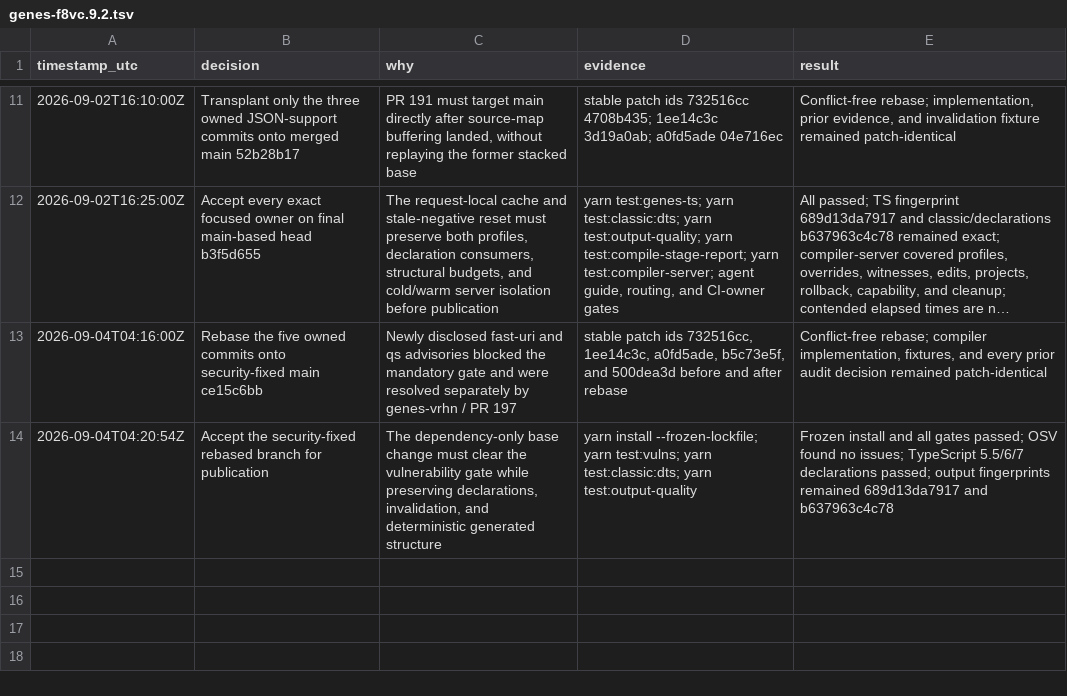
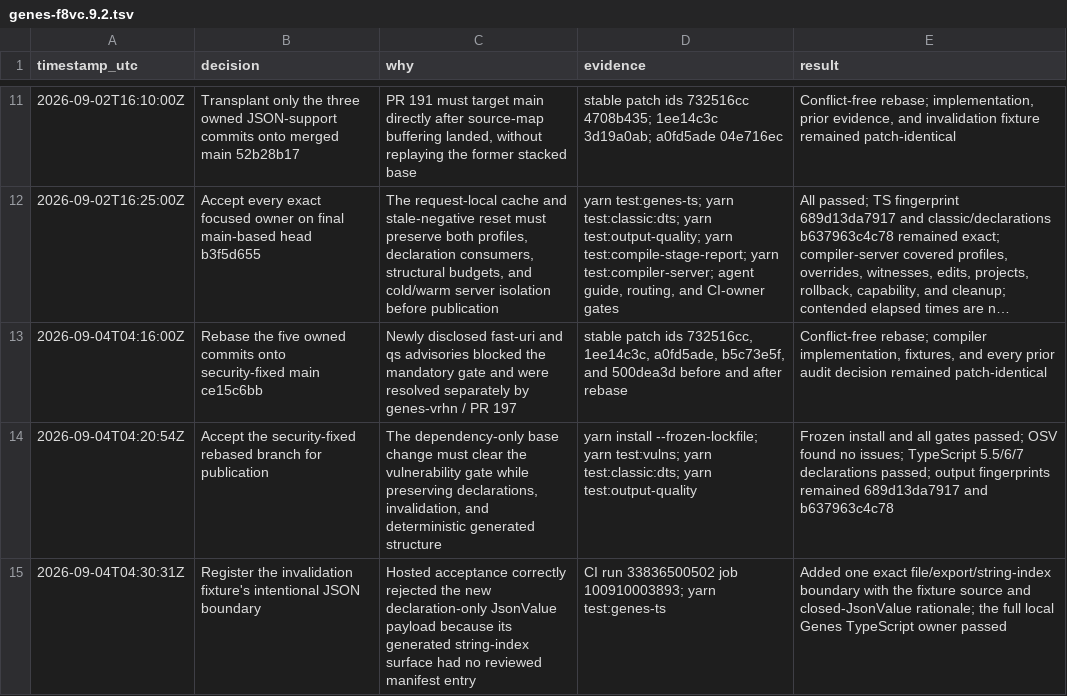
Before and after one commit to fullofcaffeine/genes-ts, a TSV file: .audit/genes-f8vc.9.2.tsv, drawn as a sheet; only a part is shown, gaps mark what is left out; long unchanged cells end in …; the diff names each change by its address in the sheet, - before the commit and + after, or states it on an @@ line.

Commit message:
test(perf): register JSON cache fixture boundary
The cache-invalidation fixture intentionally carries JsonValue through a declaration-only payload. Its generated recursive JSON object therefore has string-keyed properties, but the acceptance policy had no reviewed record for that new exported fixture.

Add one exact manifest entry scoped to the generated file, exported payload, and string-index finding. The entry points back to the authored fixture and explains that every nested value remains inside the closed JsonValue algebra; it does not relax compiler or global typing policy.

Verified with yarn test:genes-ts, which includes the full generated-surface policy audit.

```diff
--- a/.audit/genes-f8vc.9.2.tsv
+++ b/.audit/genes-f8vc.9.2.tsv
+row 15: 2026-09-04T04:30:31Z | Register the invalidation fixture's intentional JSON boundary | Hosted acceptance correctly rejected the new declaration-only JsonValue payload because its generated string-index surface had no reviewed manifest entry | CI run 33836500502 job 100910003893; yarn test:genes-ts | Added one exact file/export/string-index boundary with the fixture source and closed-JsonValue rationale; the full local Genes TypeScript owner passed
```
Also changed, not shown: 1 other file.
